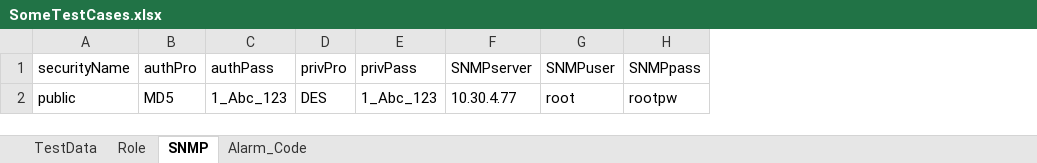
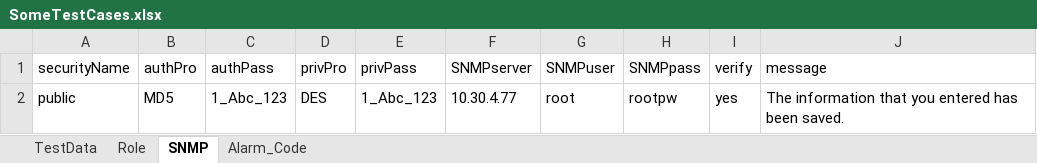
Before and after one commit to thanhnguyenquoc15/AutoEP, an Excel workbook: src/main/java/data/TestCaseData/SomeTestCases.xlsx, sheet SNMP, drawn as a sheet; values as stored, in another font and other column widths than the file's, no borders; the diff names each change by its address in the sheet, - before the commit and + after, or states it on an @@ line.

Commit message:
upgrade test case EXPPORTAL-2969, SNMP_authPriv

```diff
--- a/src/main/java/data/TestCaseData/SomeTestCases.xlsx (sheet SNMP)
+++ b/src/main/java/data/TestCaseData/SomeTestCases.xlsx (sheet SNMP)
+column I (verify), row 2: yes
+column J (message), row 2: The information that you entered has been saved.
```
Also changed, not shown: sheet Alarm_Code, 3 other files.
